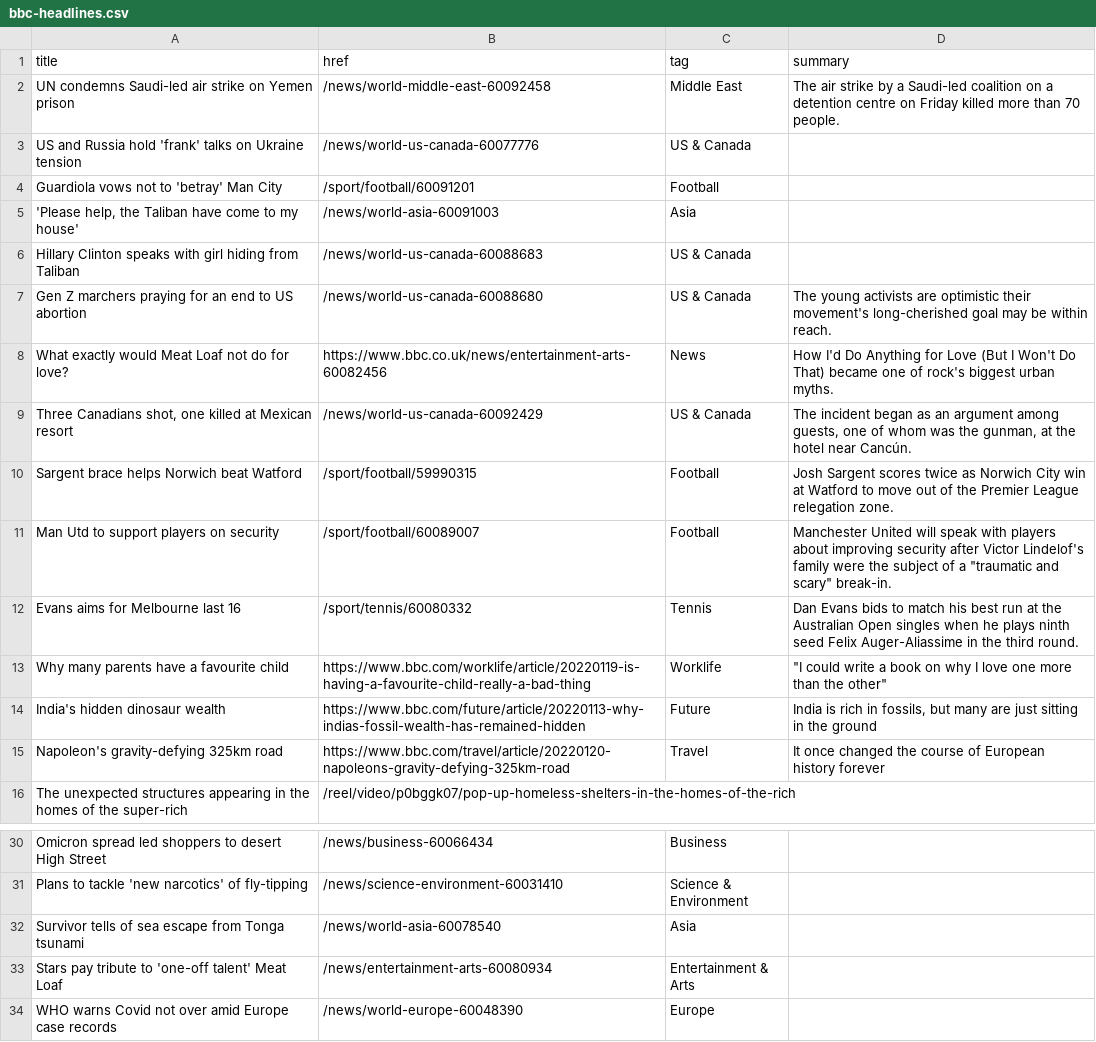
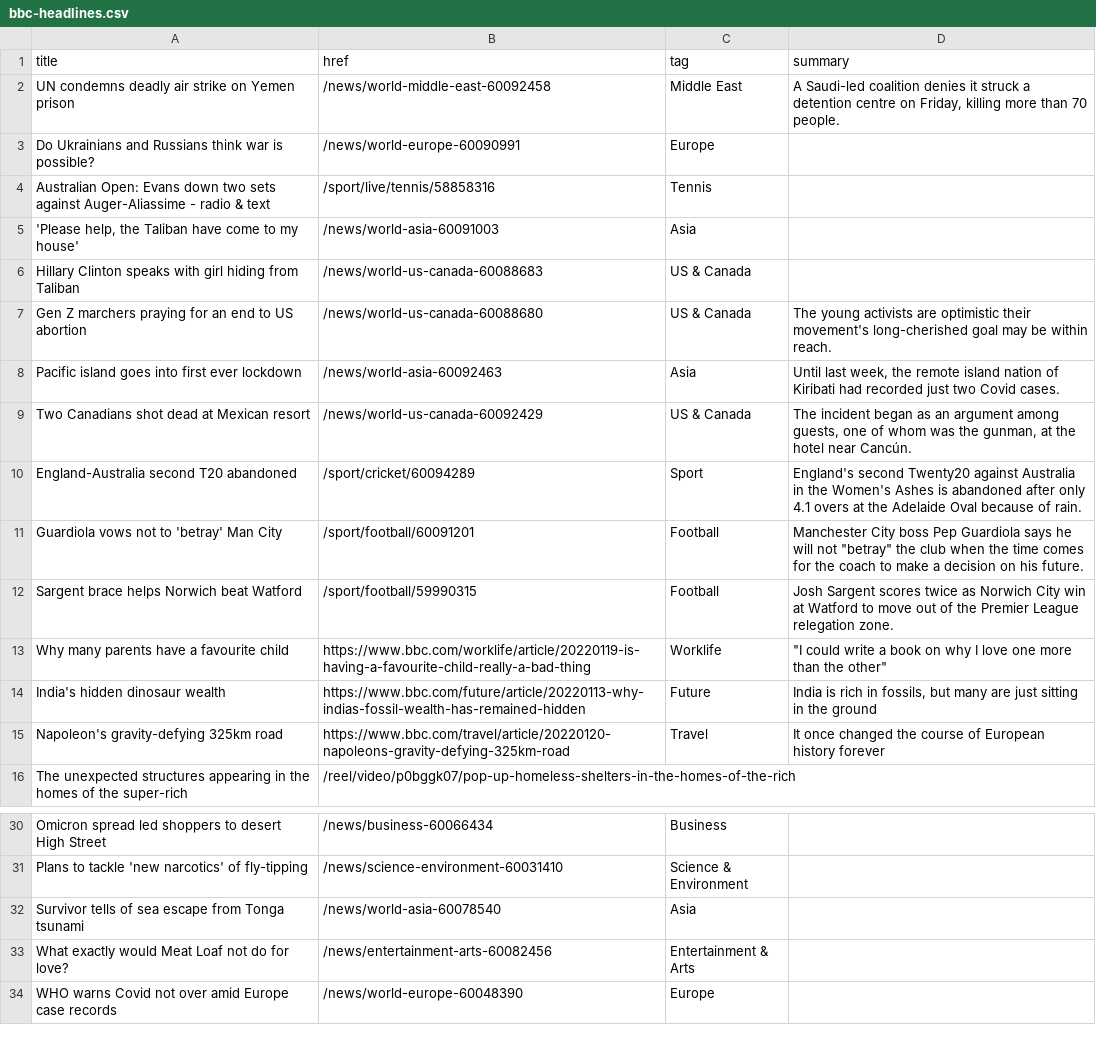
Before and after one commit to jsoma/autoscraper-changes, a CSV file: bbc-headlines.csv, drawn as a sheet; only a part is shown, gaps mark what is left out.

```diff
--- a/bbc-headlines.csv
+++ b/bbc-headlines.csv
@@ -1,5 +1,5 @@
 title,href,tag,summary
-UN condemns Saudi-led air strike on Yemen prison,/news/world-middle-east-60092458,Middle East,The air strike by a Saudi-led coalition on a detention centre on Friday killed more than 70 people.
-US and Russia hold 'frank' talks on Ukraine tension,/news/world-us-canada-60077776,US & Canada,
-Guardiola vows not to 'betray' Man City,/sport/football/60091201,Football,
+UN condemns deadly air strike on Yemen prison,/news/world-middle-east-60092458,Middle East,"A Saudi-led coalition denies it struck a detention centre on Friday, killing more than 70 people."
+Do Ukrainians and Russians think war is possible?,/news/world-europe-60090991,Europe,
+Australian Open: Evans down two sets against Auger-Aliassime - radio & text,/sport/live/tennis/58858316,Tennis,
 "'Please help, the Taliban have come to my house'",/news/world-asia-60091003,Asia,
@@ -7,7 +7,7 @@ Hillary Clinton speaks with girl hiding from Taliban,/news/world-us-canada-60088
 Gen Z marchers praying for an end to US abortion,/news/world-us-canada-60088680,US & Canada,The young activists are optimistic their movement's long-cherished goal may be within reach.
-What exactly would Meat Loaf not do for love?,https://www.bbc.co.uk/news/entertainment-arts-60082456,News,How I'd Do Anything for Love (But I Won't Do That) became one of rock's biggest urban myths.
-"Three Canadians shot, one killed at Mexican resort",/news/world-us-canada-60092429,US & Canada,"The incident began as an argument among guests, one of whom was the gunman, at the hotel near Cancún."
+Pacific island goes into first ever lockdown,/news/world-asia-60092463,Asia,"Until last week, the remote island nation of Kiribati had recorded just two Covid cases."
+Two Canadians shot dead at Mexican resort,/news/world-us-canada-60092429,US & Canada,"The incident began as an argument among guests, one of whom was the gunman, at the hotel near Cancún."
+England-Australia second T20 abandoned,/sport/cricket/60094289,Sport,England's second Twenty20 against Australia in the Women's Ashes is abandoned after only 4.1 overs at the Adelaide Oval because of rain.
+Guardiola vows not to 'betray' Man City,/sport/football/60091201,Football,"Manchester City boss Pep Guardiola says he will not ""betray"" the club when the time comes for the coach to make a decision on his future."
 Sargent brace helps Norwich beat Watford,/sport/football/59990315,Football,Josh Sargent scores twice as Norwich City win at Watford to move out of the Premier League relegation zone.
-Man Utd to support players on security,/sport/football/60089007,Football,"Manchester United will speak with players about improving security after Victor Lindelof's family were the subject of a ""traumatic and scary"" break-in."
-Evans aims for Melbourne last 16,/sport/tennis/60080332,Tennis,Dan Evans bids to match his best run at the Australian Open singles when he plays ninth seed Felix Auger-Aliassime in the third round.
 Why many parents have a favourite child,https://www.bbc.com/worklife/article/20220119-is-having-a-favourite-child-really-a-bad-thing,Worklife,"""I could write a book on why I love one more than the other"""
@@ -32,3 +32,3 @@ Plans to tackle 'new narcotics' of fly-tipping,/news/science-environment-6003141
 Survivor tells of sea escape from Tonga tsunami,/news/world-asia-60078540,Asia,
-Stars pay tribute to 'one-off talent' Meat Loaf,/news/entertainment-arts-60080934,Entertainment & Arts,
+What exactly would Meat Loaf not do for love?,/news/entertainment-arts-60082456,Entertainment & Arts,
 WHO warns Covid not over amid Europe case records,/news/world-europe-60048390,Europe,
```
